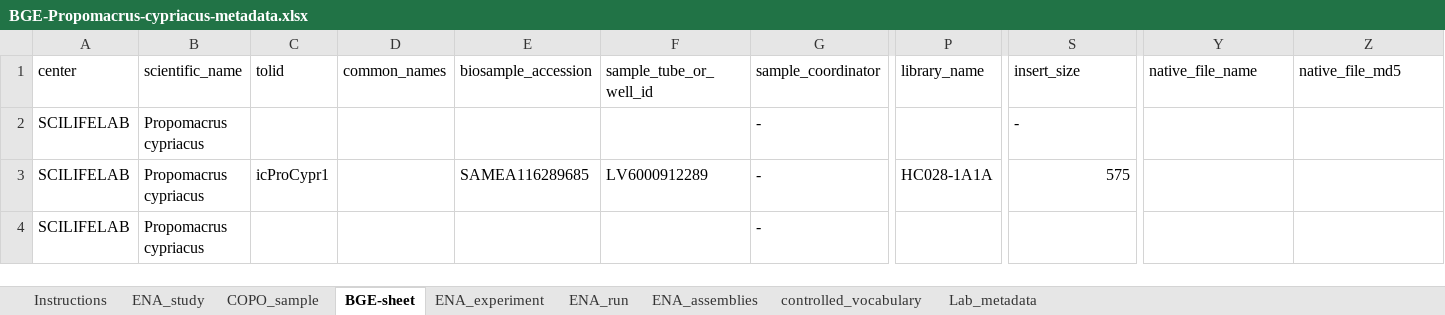
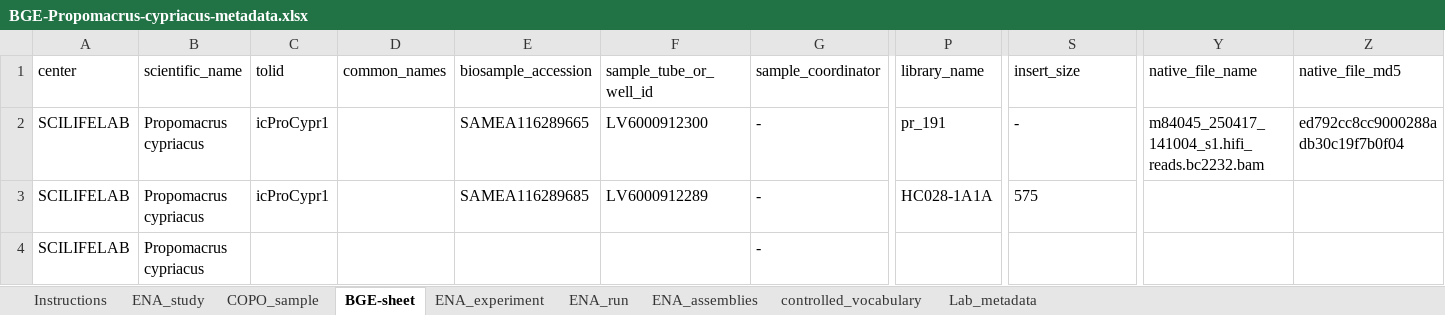
Before and after one commit to NBISweden/data-submission-documentation, an Excel workbook: ENA/BGE-Propomacrus-cypriacus/data/BGE-Propomacrus-cypriacus-metadata.xlsx, sheet BGE-sheet, drawn as a sheet; only a part is shown, gaps mark what is left out; values as stored, in another font and other column widths than the file's, no borders; charts and pictures not drawn; the diff names each change by its address in the sheet, - before the commit and + after, or states it on an @@ line.

Commit message:
Prep P cypriacus HiFi

```diff
--- a/ENA/BGE-Propomacrus-cypriacus/data/BGE-Propomacrus-cypriacus-metadata.xlsx (sheet BGE-sheet)
+++ b/ENA/BGE-Propomacrus-cypriacus/data/BGE-Propomacrus-cypriacus-metadata.xlsx (sheet BGE-sheet)
-C2 (tolid): (empty)
+C2 (tolid): icProCypr1
-E2 (biosample_accession): (empty)
+E2 (biosample_accession): SAMEA116289665
-F2 (sample_tube_or_well_id): (empty)
+F2 (sample_tube_or_well_id): LV6000912300
-P2 (library_name): (empty)
+P2 (library_name): pr_191
-Y2 (native_file_name): (empty)
+Y2 (native_file_name): m84045_250417_141004_s1.hifi_reads.bc2232.bam
-Z2 (native_file_md5): (empty)
+Z2 (native_file_md5): ed792cc8cc9000288adb30c19f7b0f04
-S3 alignment: right
+S3 alignment: left
```
Also changed, not shown: 1 other file.
